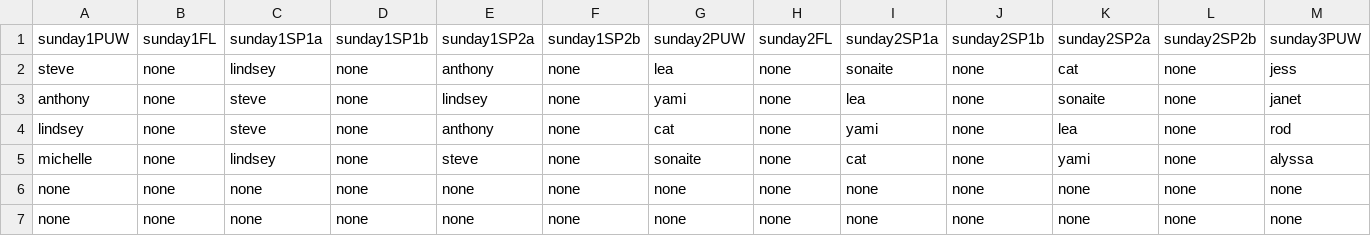
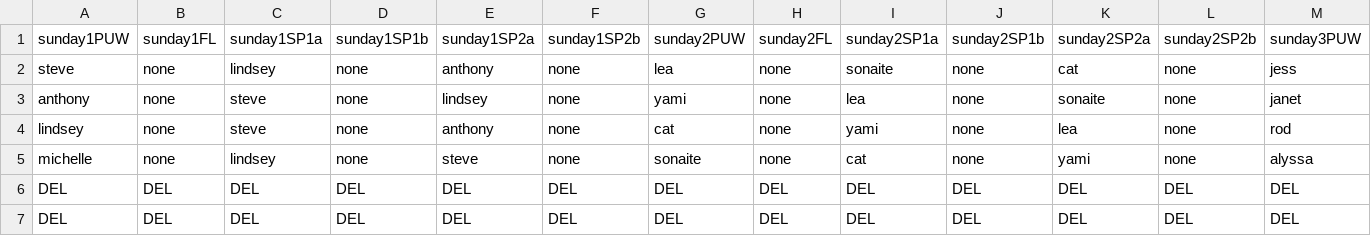
Before and after one commit to cwrightlibrary/library-scheduler, a CSV file: app/libs/template_info.csv, drawn as a sheet; only a part is shown; the diff covers the shown part only; the diff names each change by its address in the sheet, - before the commit and + after, or states it on an @@ line.

Commit message:
almost done with template adding

```diff
--- a/app/libs/template_info.csv
+++ b/app/libs/template_info.csv
-A6:A7: none
+A6:A7: DEL
-B6:B7: none
+B6:B7: DEL
-C6:C7: none
+C6:C7: DEL
-D6:D7: none
+D6:D7: DEL
-E6:E7: none
+E6:E7: DEL
-F6:F7: none
+F6:F7: DEL
-G6:G7: none
+G6:G7: DEL
-H6:H7: none
+H6:H7: DEL
-I6:I7: none
+I6:I7: DEL
-J6:J7: none
+J6:J7: DEL
-K6:K7: none
+K6:K7: DEL
-L6:L7: none
+L6:L7: DEL
-M6:M7: none
+M6:M7: DEL
```
Also changed, not shown: 10 edited cells elsewhere in this file, 2 other files.
